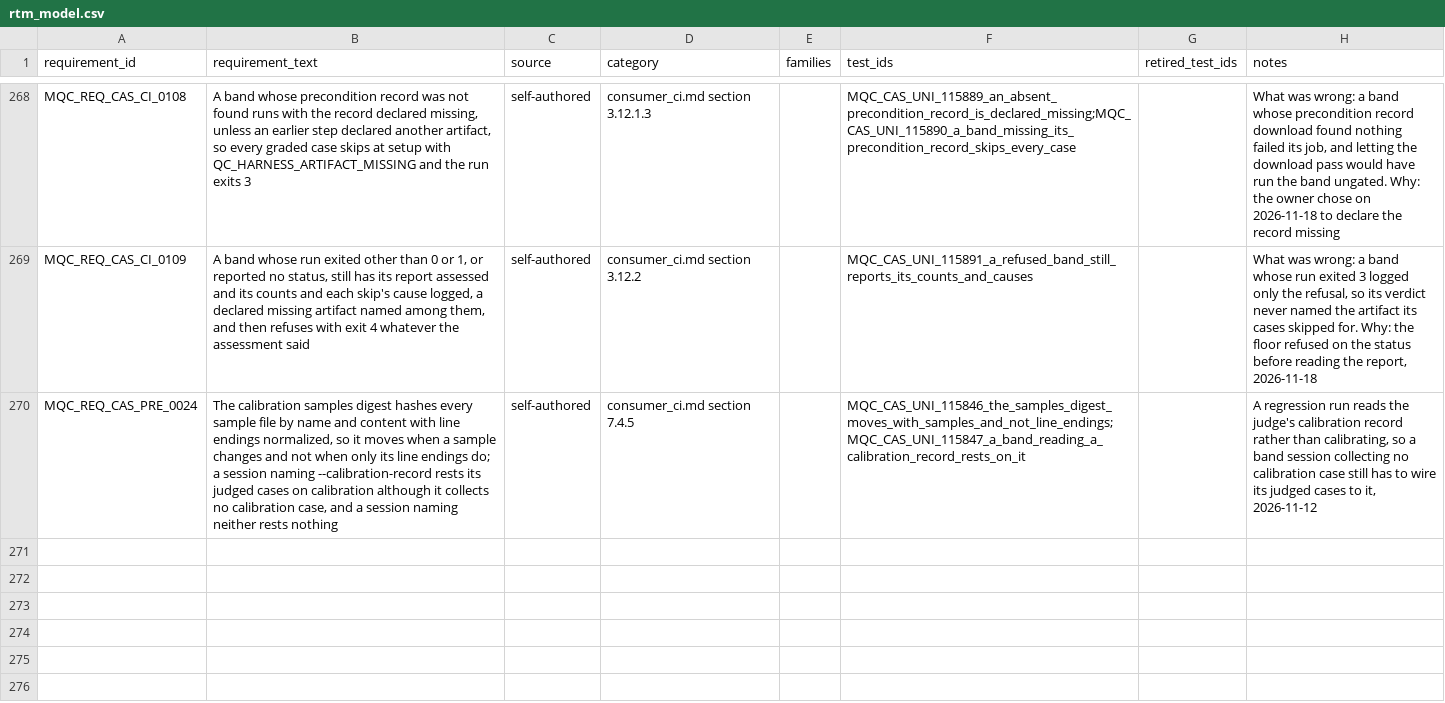
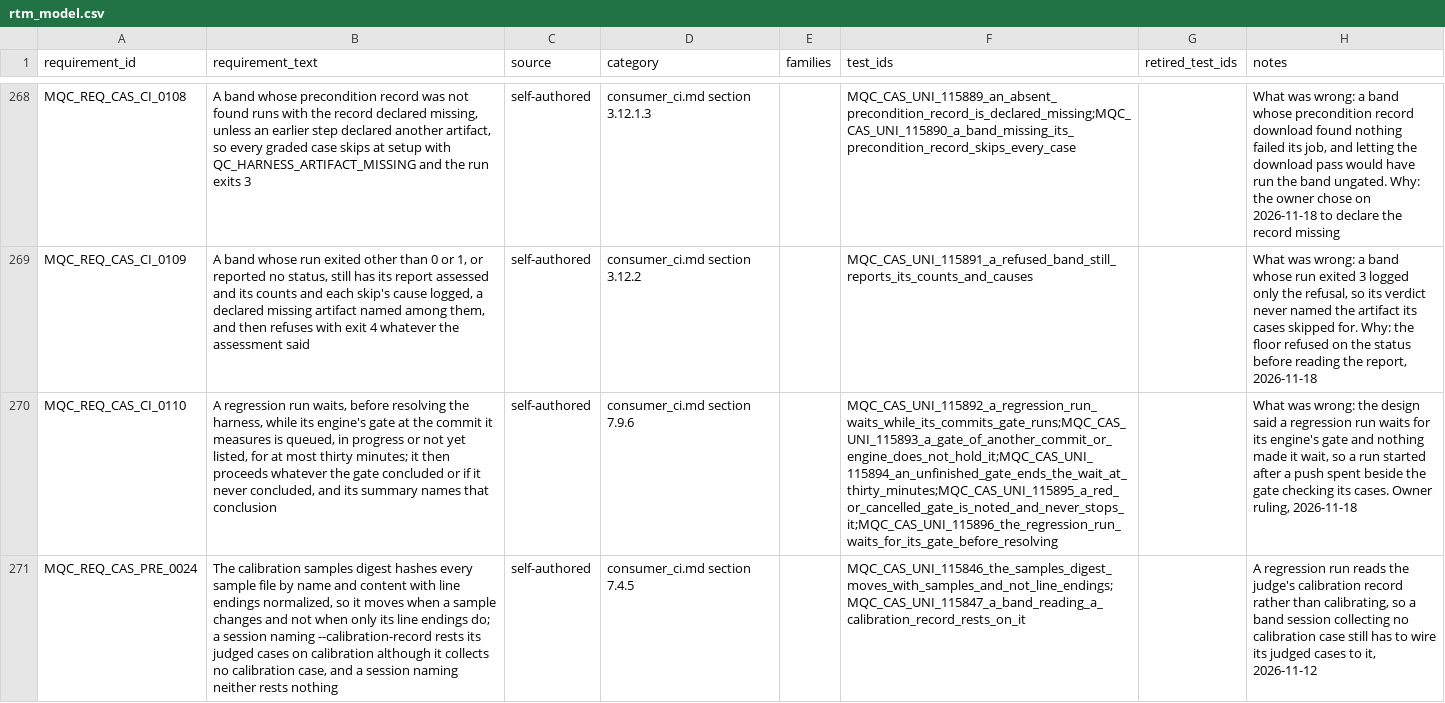
Before and after one commit to apolskiy/AP-Model-QC, a CSV file: docs/testing/rtm_model.csv, drawn as a sheet; only a part is shown, gaps mark what is left out; the diff names each change by its address in the sheet, - before the commit and + after, or states it on an @@ line.

Commit message:
Changed: Made a regression run wait for its engine's gate at its own commit, at most thirty minutes, before resolving the harness
consumer_ci.md section 7.9 said a regression run waits for its engine's gate,
and nothing made it wait. A run started right after a push spent on its live
bands beside the gate still checking the same cases, and its summary could not
say what that machinery check concluded.

The resolve job of evaluate-engine.yml first runs tools/gate_wait.py, which
waits while gate-<engine>.yml at the commit the run measures is unlisted,
queued or in progress, checking every thirty seconds for at most thirty
minutes. It then proceeds whatever the gate concluded, or if it never did,
and the run summary names the conclusion, unfinished or absent. A gate of a
newer push does not hold it: a run measures the commit it started on. The
gate's result never stops the run, since a red replay -> replay never stops
live; resolve exports gate_conclusion and no condition reads it. The tool
reuses tools/harness_pin.py's run query and WaitPolicy, and reads the listing
before comparing the cut-off, so a gate concluding at thirty minutes is read.

Per the owner's rulings of 2026-11-18: the gate at the run's own commit only,
proceed at the cut-off, and thirty minutes against a measured slowest gate of
17.9 minutes, to be raised if needed.

Design consumer_ci.md section 7.9.6, the 7.9.2 table amended. Requirement
MQC_REQ_CAS_CI_0110 and cases 115892 to 115896 in mqc_uni_gate_wait.py added,
with the module's Allure feature. README: 270 requirements, 316
preconditions, and the harness figure 1177, stale since the served-model
commit.

Verified: unit 316 of 316, exit 0; pylint exit 0; case summaries current.
Before the tool existed the module failed to import. Four injections, each
caught and restored: the cut-off compared before the listing is read
(115894), the commit filter dropped (115893), a red or cancelled gate exiting
3 (115895), a fifteen-minute cut-off in the workflow (115896). Not yet run
against real GitHub listings.

```diff
--- a/docs/testing/rtm_model.csv
+++ b/docs/testing/rtm_model.csv
+row 270: MQC_REQ_CAS_CI_0110 | A regression run waits, before resolving the harness, while its engine's gate at the commit it measures is queued, in progress or not yet listed, for at most thirty minutes; it then proceeds whatever the gate concluded or if it never concluded, and its summary names that conclusion | self-authored | consumer_ci.md section 7.9.6 |  | MQC_CAS_UNI_115892_a_regression_run_waits_while_its_commits_gate_runs;MQC_CAS_UNI_115893_a_gate_of_another_commit_or_engine_does_not_hold_it;MQC_CAS_UNI_115894_an_unfinished_gate_ends_the_wait_at_thirty_minutes;MQC_CAS_UNI_115895_a_red_or_cancelled_gate_is_noted_and_never_stops_it;MQC_CAS_UNI_115896_the_regression_run_waits_for_its_gate_before_resolving |  | What was wrong: the design said a regression run waits for its engine's gate and nothing made it wait, so a run started after a push spent beside the gate checking its cases. Owner ruling, 2026-11-18
```
Also changed, not shown: 10 other files.
